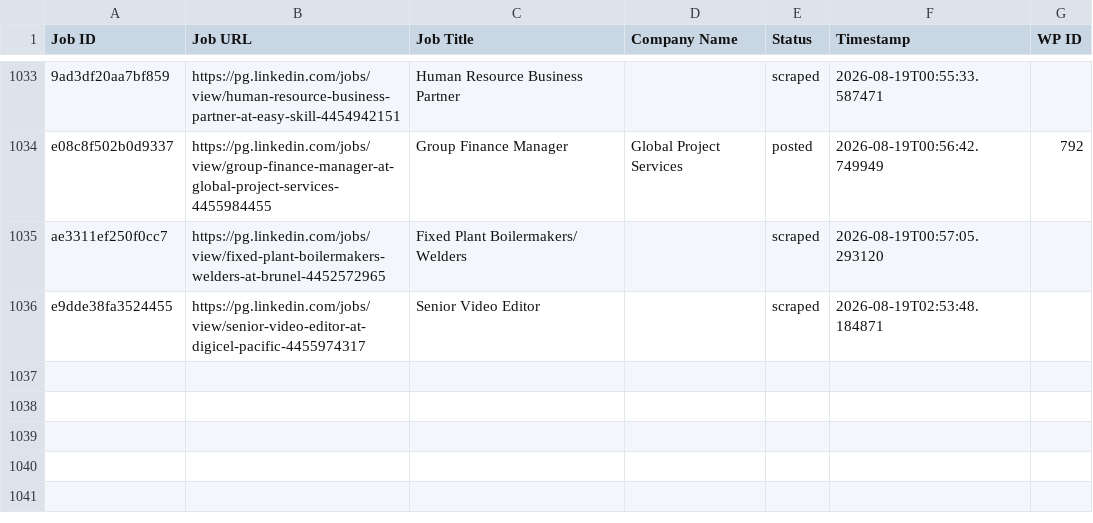
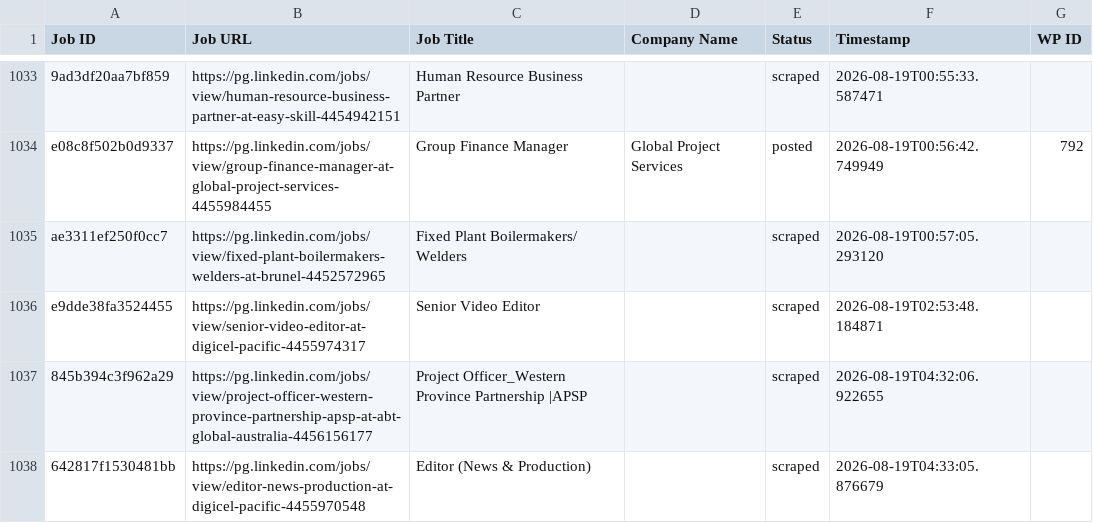
Before and after one commit to innovationinc2000/pg, a CSV file: processed_jobs.csv, drawn as a sheet; only a part is shown, gaps mark what is left out; the diff names each change by its address in the sheet, - before the commit and + after, or states it on an @@ line.

```diff
--- a/processed_jobs.csv
+++ b/processed_jobs.csv
+row 1037: 845b394c3f962a29 | https://pg.linkedin.com/jobs/view/project-officer-western-province-partnership-apsp-at-abt-global-australia-4456156177 | Project Officer_Western Province Partnership |APSP |  | scraped | 2026-08-19T04:32:06.922655
+row 1038: 642817f1530481bb | https://pg.linkedin.com/jobs/view/editor-news-production-at-digicel-pacific-4455970548 | Editor (News & Production) |  | scraped | 2026-08-19T04:33:05.876679
```
